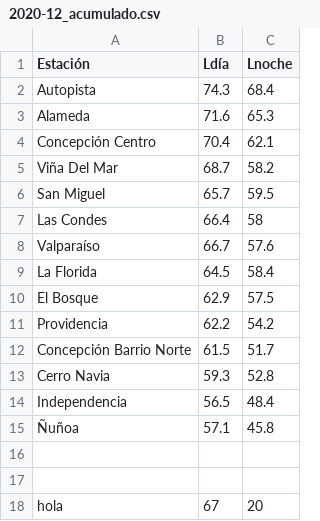
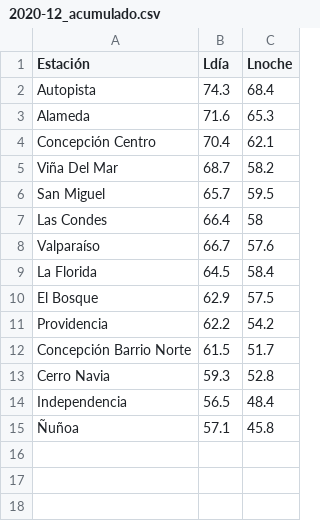
Before and after one commit to ppriede/DATA_Viz, a CSV file: 2020-12_acumulado.csv, drawn as a sheet; the diff names each change by its address in the sheet, - before the commit and + after, or states it on an @@ line.

Commit message:
Datos finales

```diff
--- a/2020-12_acumulado.csv
+++ b/2020-12_acumulado.csv
-row 16: (empty)
-row 17: (empty)
-row 18: hola | 67 | 20
```
